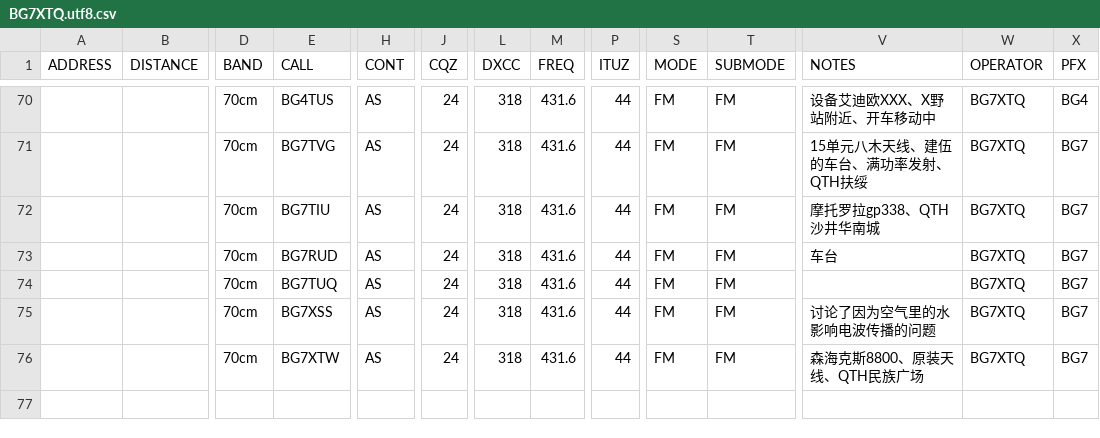
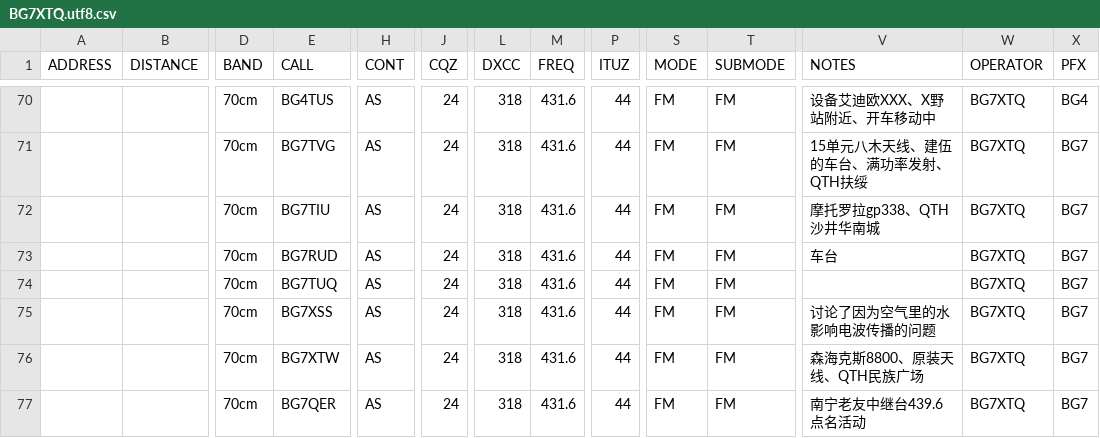
Before and after one commit to mike2718/logbook, a CSV file: BG7XTQ.utf8.csv, drawn as a sheet; only a part is shown, gaps mark what is left out; rows hold the shown columns only; the diff names each change by its address in the sheet, - before the commit and + after, or states it on an @@ line.

```diff
--- a/BG7XTQ.utf8.csv
+++ b/BG7XTQ.utf8.csv
+row 77:  |  | 70cm | BG7QER | AS | 24 | 318 | 431.6 | 44 | FM | FM | 南宁老友中继台439.6点名活动 | BG7XTQ | BG7
```
Also changed, not shown: BG7XTQ.CSV, 3 other files.
